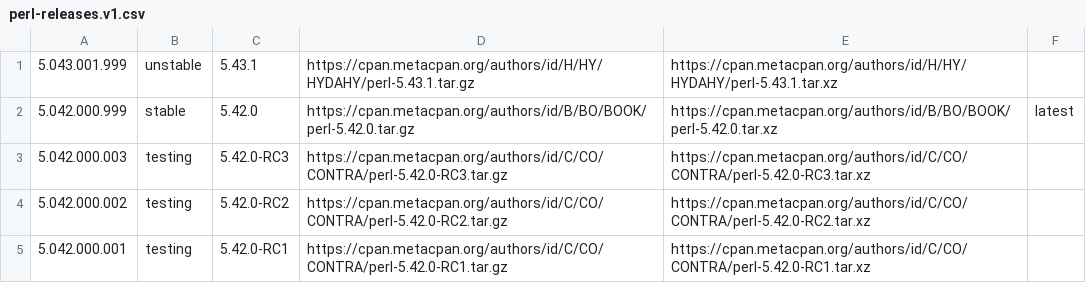
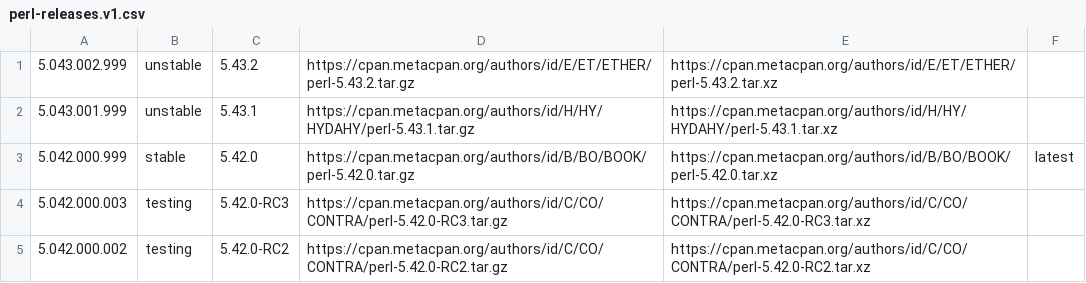
Before and after one commit to skaji/perl-releases, a CSV file: perl-releases.v1.csv, drawn as a sheet; only a part is shown; the shorter side is filled out with more unchanged rows; the diff names each change by its address in the sheet, - before the commit and + after, or states it on an @@ line.

```diff
--- a/perl-releases.v1.csv
+++ b/perl-releases.v1.csv
+row 1: 5.043.002.999 | unstable | 5.43.2 | https://cpan.metacpan.org/authors/id/E/ET/ETHER/perl-5.43.2.tar.gz | https://cpan.metacpan.org/authors/id/E/ET/ETHER/perl-5.43.2.tar.xz
```
